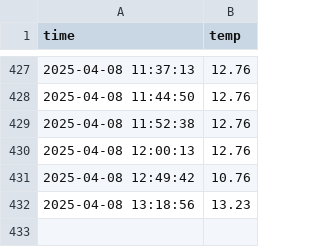
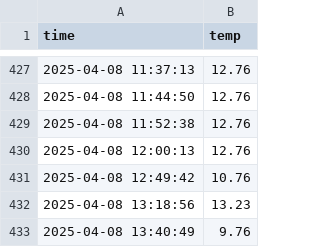
Before and after one commit to choijiwoo0609/seoul_weather_5m, a CSV file: seoul_weather.csv, drawn as a sheet; only a part is shown, gaps mark what is left out; the diff names each change by its address in the sheet, - before the commit and + after, or states it on an @@ line.

```diff
--- a/seoul_weather.csv
+++ b/seoul_weather.csv
+row 433: 2025-04-08 13:40:49 | 9.76
```
